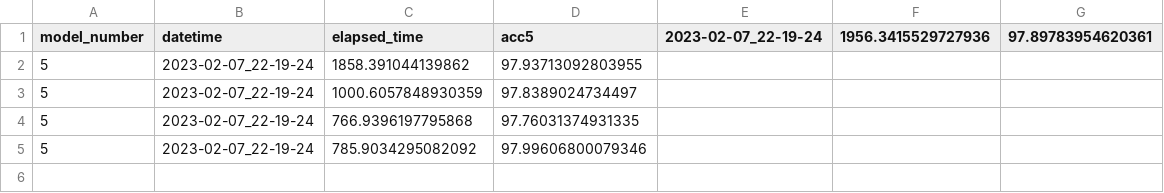
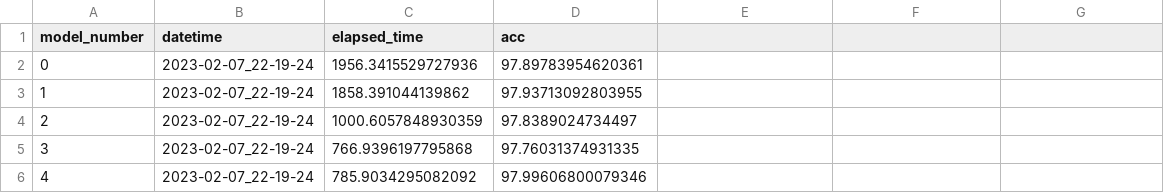
Before and after one commit to sezuisa/cats-vs-dogs, a CSV file: files_keras/results2023-02-07_22-19-24.csv, drawn as a sheet.

Commit message:
data format for result changed

```diff
--- a/files_keras/results2023-02-07_22-19-24.csv
+++ b/files_keras/results2023-02-07_22-19-24.csv
@@ -1,5 +1,6 @@
-model_number;datetime;elapsed_time;acc5;2023-02-07_22-19-24;1956.3415529727936;97.89783954620361
-5;2023-02-07_22-19-24;1858.391044139862;97.93713092803955
-5;2023-02-07_22-19-24;1000.6057848930359;97.8389024734497
-5;2023-02-07_22-19-24;766.9396197795868;97.76031374931335
-5;2023-02-07_22-19-24;785.9034295082092;97.99606800079346
+model_number;datetime;elapsed_time;acc
+0;2023-02-07_22-19-24;1956.3415529727936;97.89783954620361
+1;2023-02-07_22-19-24;1858.391044139862;97.93713092803955
+2;2023-02-07_22-19-24;1000.6057848930359;97.8389024734497
+3;2023-02-07_22-19-24;766.9396197795868;97.76031374931335
+4;2023-02-07_22-19-24;785.9034295082092;97.99606800079346
```
Also changed, not shown: 1 other file.
